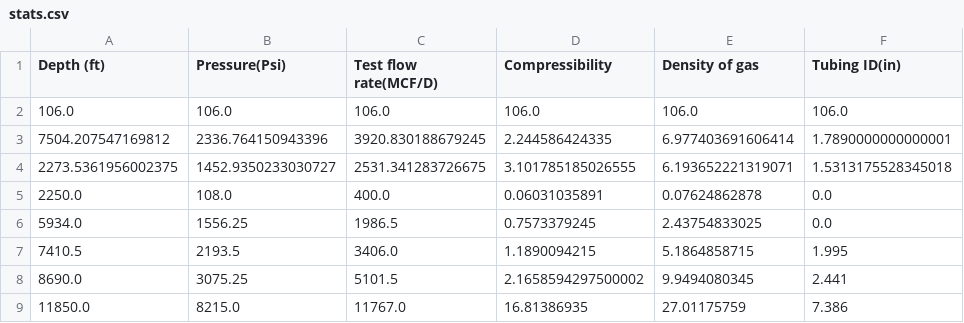
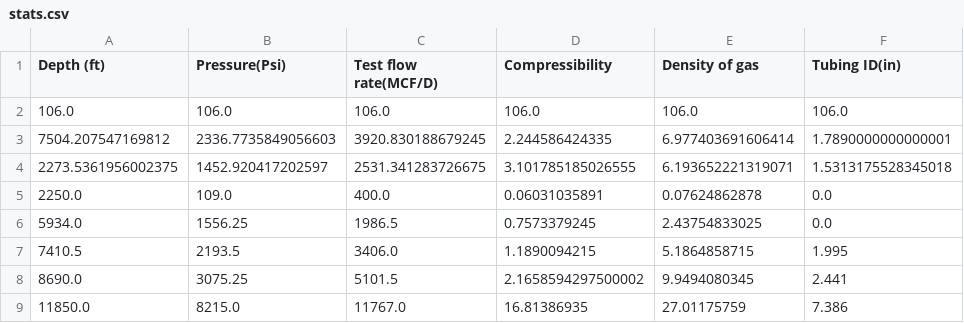
Before and after one commit to chidi-godwin/david-project, a CSV file: uploads/stats.csv, drawn as a sheet; only a part is shown; the diff names each change by its address in the sheet, - before the commit and + after, or states it on an @@ line.

```diff
--- a/uploads/stats.csv
+++ b/uploads/stats.csv
-B3 (Pressure(Psi)): 2336.764150943396
+B3 (Pressure(Psi)): 2336.7735849056603
-B4 (Pressure(Psi)): 1452.9350233030727
+B4 (Pressure(Psi)): 1452.920417202597
-B5 (Pressure(Psi)): 108.0
+B5 (Pressure(Psi)): 109.0
```
Also changed, not shown: uploads/data.csv, 1 other file.
